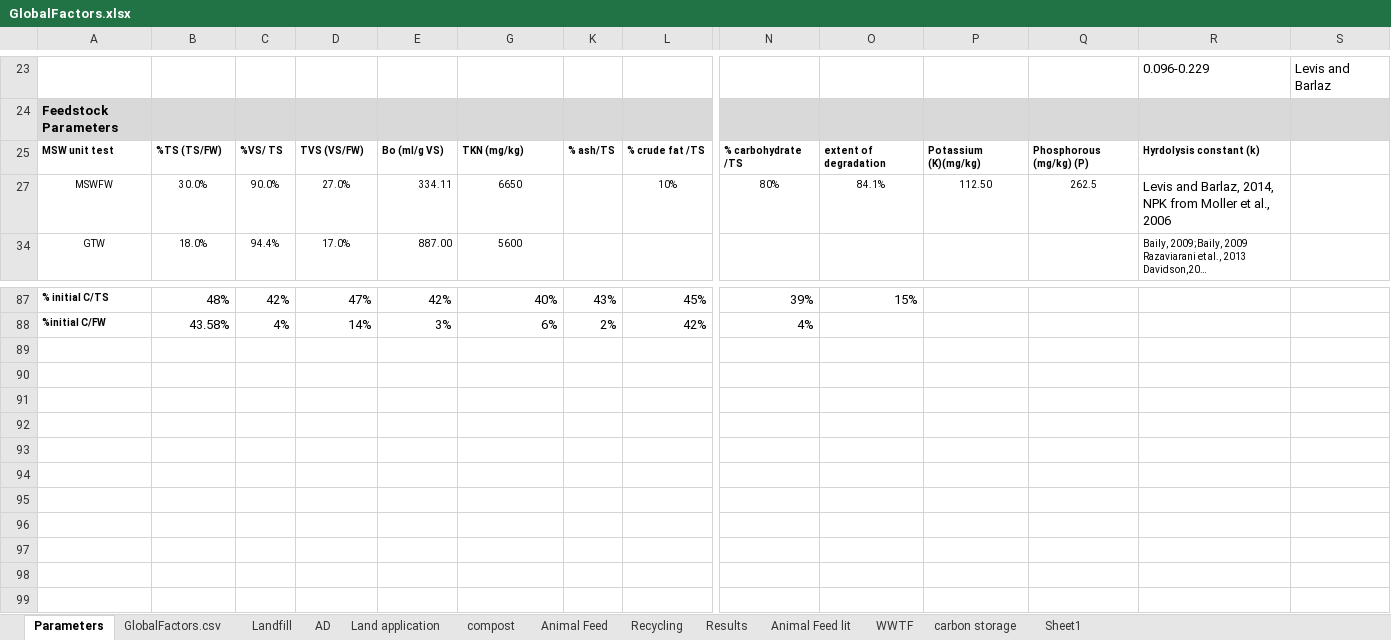
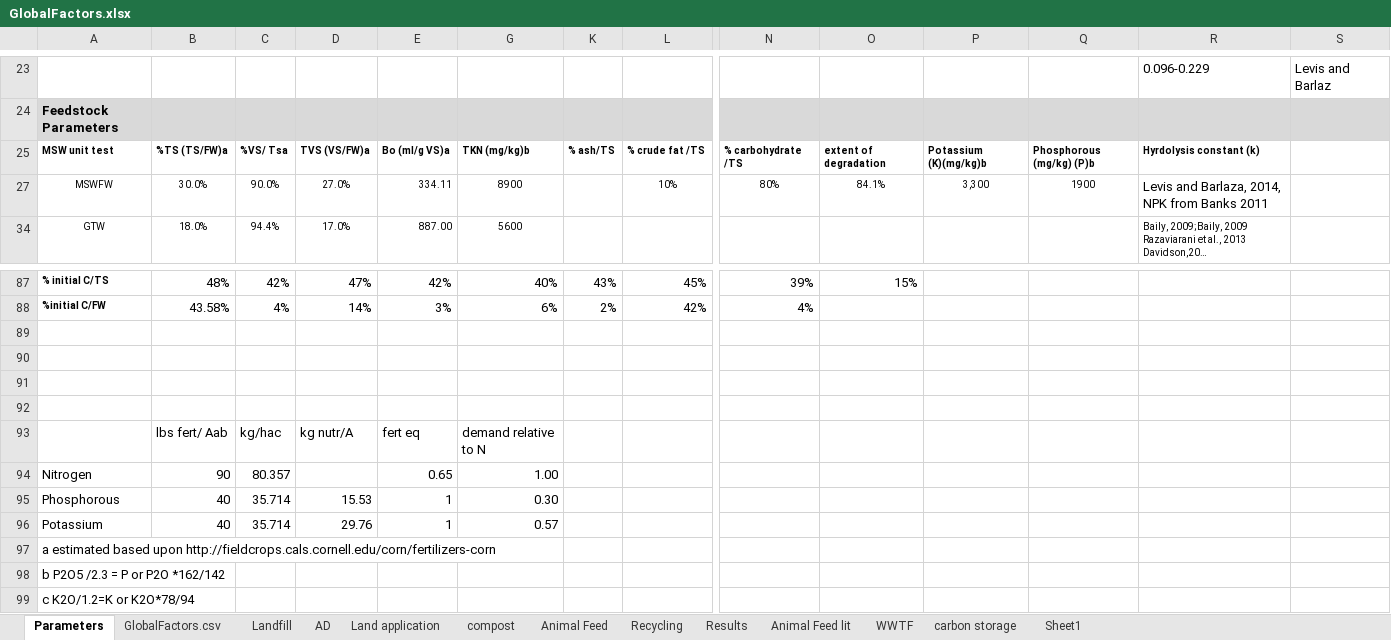
Before and after one commit to graySquirrel/ORCAS-Organic-Resource-Climate-Assessment-Simulation, an Excel workbook: GlobalFactors.xlsx, sheet Parameters, drawn as a sheet; only a part is shown, gaps mark what is left out; long unchanged cells end in …; values as stored, in another font and other column widths than the file's, no borders; rows hold the shown columns only; the diff names each change by its address in the sheet, - before the commit and + after, or states it on an @@ line.

```diff
--- a/GlobalFactors.xlsx (sheet Parameters)
+++ b/GlobalFactors.xlsx (sheet Parameters)
-B25: %TS (TS/FW)
+B25: %TS (TS/FW)a
-C25: %VS/ TS
+C25: %VS/ Tsa
-D25: TVS (VS/FW)
+D25: TVS (VS/FW)a
-E25: Bo (ml/g VS)
+E25: Bo (ml/g VS)a
-G25: TKN (mg/kg)
+G25: TKN (mg/kg)b
-P25: Potassium (K)(mg/kg)
+P25: Potassium (K)(mg/kg)b
-Q25: Phosphorous (mg/kg) (P)
+Q25: Phosphorous (mg/kg) (P)b
-G27: 6650
+G27: 8900
-P27: 112.50
+P27: 3,300
-Q27: 262.5
+Q27: 1900
-R27: Levis and Barlaz, 2014, NPK from Moller et al., 2006
+R27: Levis and Barlaza, 2014, NPK from Banks 2011
+row 89: (empty)
+row 90: (empty)
+row 91: (empty)
+row 92: (empty)
+row 93:  | lbs fert/ Aab | kg/hac | kg nutr/A | fert eq | demand relative to N
+row 94: Nitrogen | 90 | 80.357 |  | 0.65 | 1.00
+row 95: Phosphorous | 40 | 35.714 | 15.53 | 1 | 0.30
+row 96: Potassium | 40 | 35.714 | 29.76 | 1 | 0.57
+row 97: a estimated based upon http://fieldcrops.cals.cornell.edu/corn/fertilizers-corn
+row 98: b P2O5 /2.3 = P or P2O *162/142
+row 99: c K2O/1.2=K or K2O*78/94
```
Also changed, not shown: sheet compost, sheet GlobalFactors.csv, sheet AD, sheet Land application, formulas that keep their value, hidden cells, charts or pictures, 2 other files.
